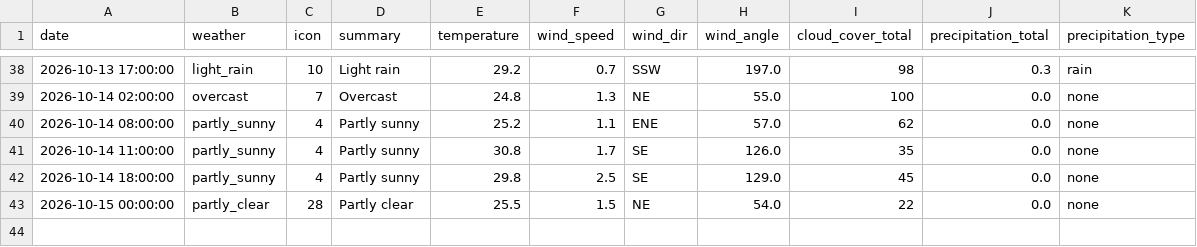
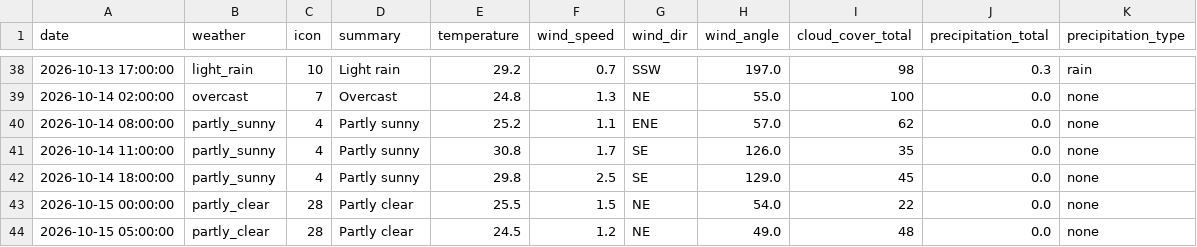
Before and after one commit to raynonpo/Project-Air, a CSV file: hourly_Weather_data.csv, drawn as a sheet; only a part is shown, gaps mark what is left out.

```diff
--- a/hourly_Weather_data.csv
+++ b/hourly_Weather_data.csv
@@ -43 +43,2 @@ date,weather,icon,summary,temperature,wind_speed,wind_dir,wind_angle,cloud_cover
 2026-10-15 00:00:00,partly_clear,28,Partly clear,25.5,1.5,NE,54.0,22,0.0,none
+2026-10-15 05:00:00,partly_clear,28,Partly clear,24.5,1.2,NE,49.0,48,0.0,none
```
Also changed, not shown: hourly_air_quality.csv.
